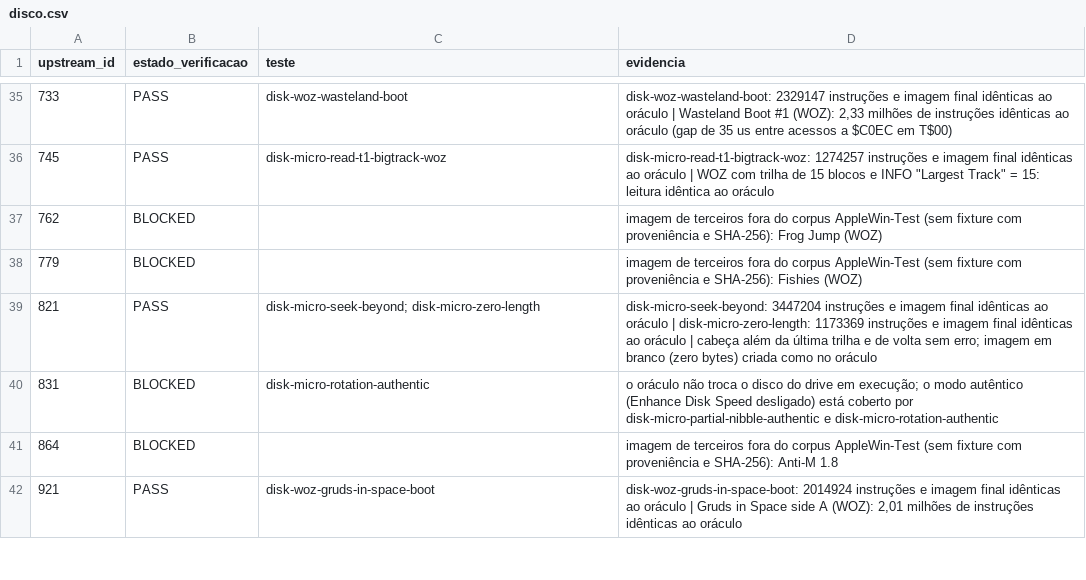
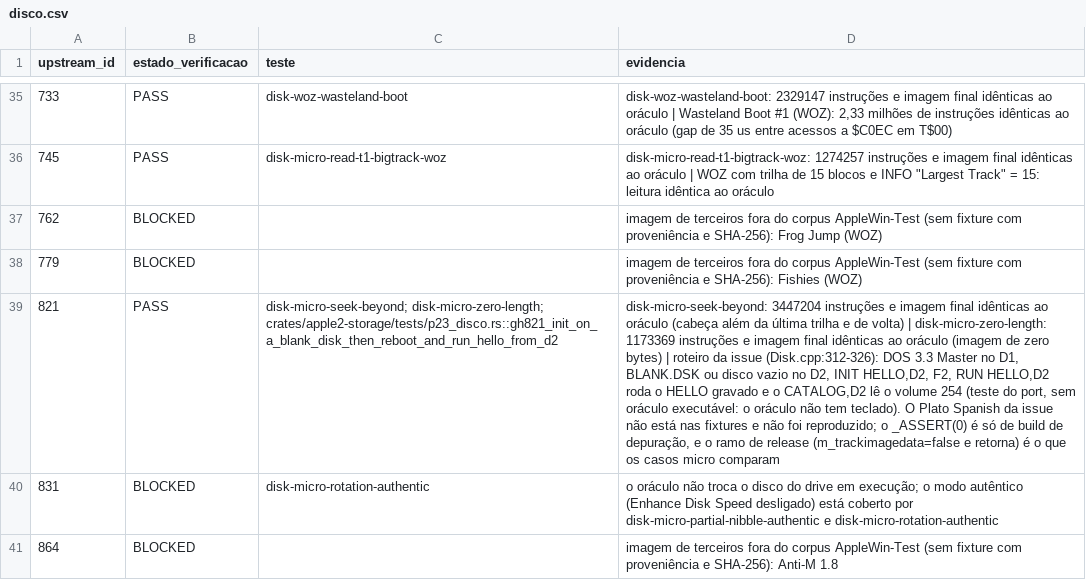
Before and after one commit to ChicoFigueiredo/AppleII-Rust, a CSV file: docs/conformance/results/disco.csv, drawn as a sheet; only a part is shown, gaps mark what is left out; the shorter side is filled out with more unchanged rows; the diff names each change by its address in the sheet, - before the commit and + after, or states it on an @@ line.

```diff
--- a/docs/conformance/results/disco.csv
+++ b/docs/conformance/results/disco.csv
-C39 (teste): disk-micro-seek-beyond; disk-micro-zero-length
+C39 (teste): disk-micro-seek-beyond; disk-micro-zero-length; crates/apple2-storage/tests/p23_disco.rs::gh821_init_on_a_blank_disk_then_reboot_and_run_hello_from_d2
-D39 (evidencia): …ao oráculo | disk-micro-zero-length: 1173369 instruções e imagem final idênticas ao oráculo | cabeça além da última trilha e de volta sem erro; imagem em branco (zero bytes) criada como no oráculo
+D39 (evidencia): …ao oráculo (cabeça além da última trilha e de volta) | disk-micro-zero-length: 1173369 instruções e imagem final idênticas ao oráculo (imagem de zero bytes) | roteiro da issue (Disk.cpp:312-326): DOS 3.3 Master no D1, BLANK.DSK ou disco vazio no D2, INIT HELLO,D2, F2, RUN HELLO,D2 roda o HELLO gravado e o CATALOG,D2 lê o volume 254 (teste do port, sem oráculo executável: o oráculo não tem teclado). O Plato Spanish da issue não está nas fixtures e não foi reproduzido; o _ASSERT(0) é só de build de depuração, e o ramo de release (m_trackimagedata=false e retorna) é o que os casos micro comparam
```
Also changed, not shown: docs/conformance/applewin-issue-matrix.csv, docs/conformance/results/p23-config-outras.csv, 18 other files.
